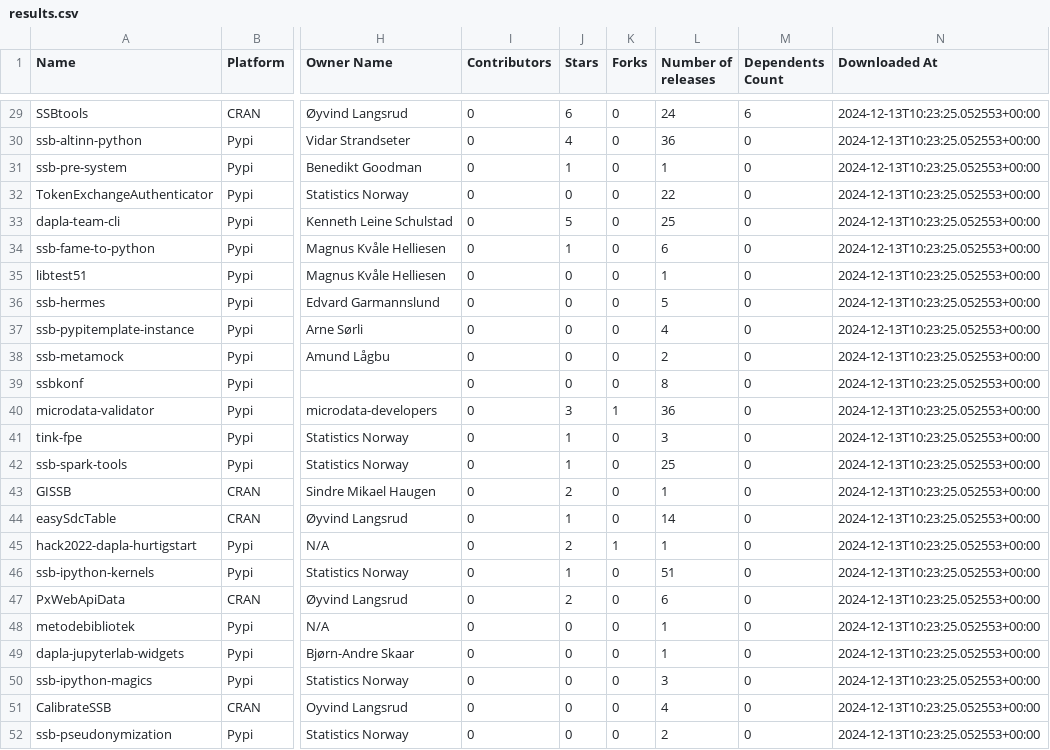
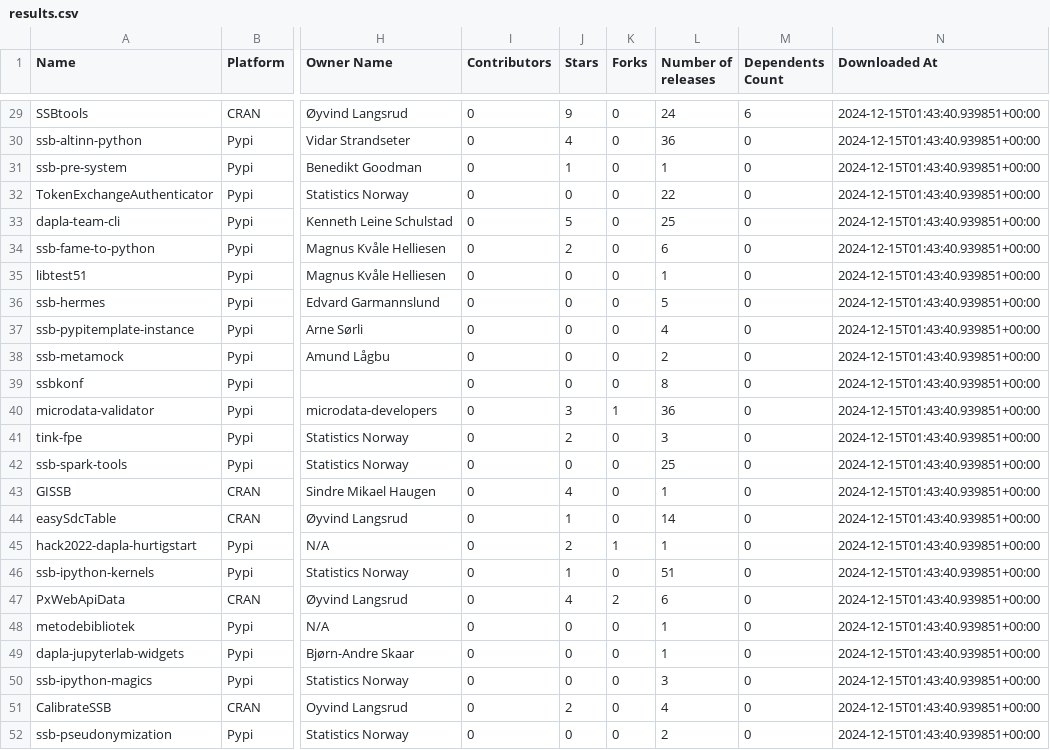
Before and after one commit to trygu/ssb-pypi-statistics, a CSV file: results.csv, drawn as a sheet; only a part is shown, gaps mark what is left out; the diff covers the shown part only; the diff names each change by its address in the sheet, - before the commit and + after, or states it on an @@ line.

```diff
--- a/results.csv
+++ b/results.csv
-J29 (Stars): 6
+J29 (Stars): 9
-N29:N52 (Downloaded At): 2024-12-13T10:23:25.052553+00:00
+N29:N52 (Downloaded At): 2024-12-15T01:43:40.939851+00:00
-J34 (Stars): 1
+J34 (Stars): 2
-J41 (Stars): 1
+J41 (Stars): 2
-J42 (Stars): 1
+J42 (Stars): 0
-J43 (Stars): 2
+J43 (Stars): 4
-J47 (Stars): 2
+J47 (Stars): 4
-K47 (Forks): 0
+K47 (Forks): 2
-J51 (Stars): 0
+J51 (Stars): 2
```
Also changed, not shown: 1 added row, 1 removed row and 28 edited cells elsewhere in this file, 1 other file.
